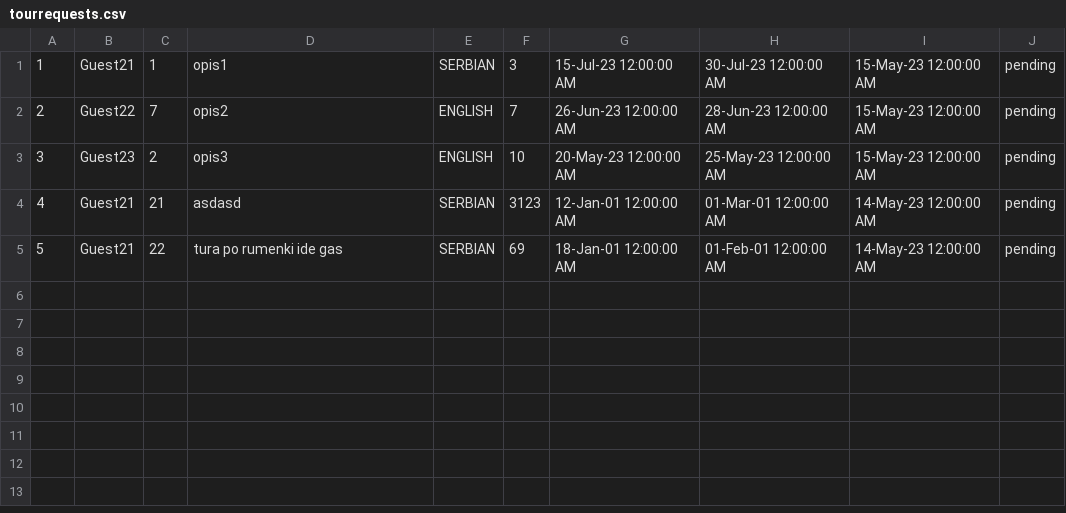
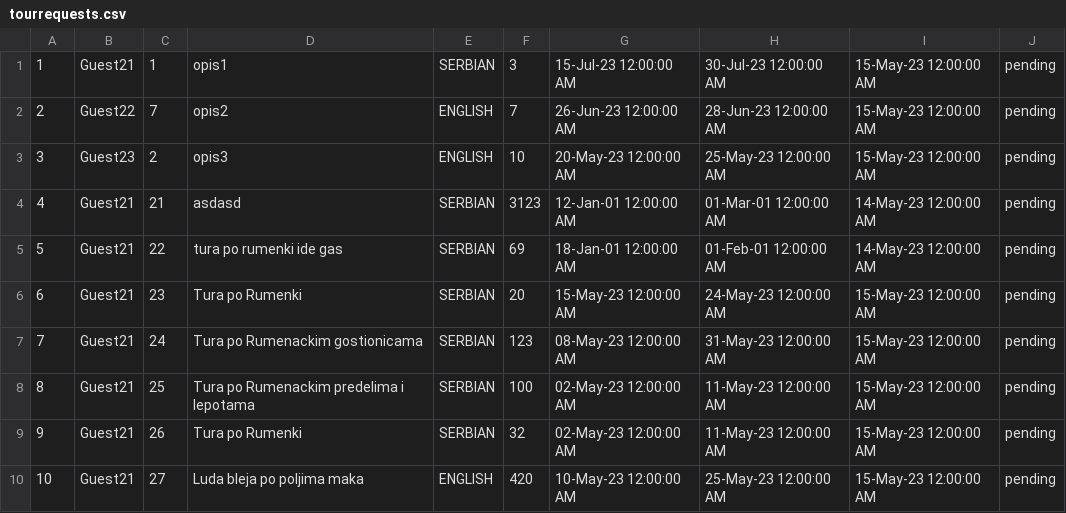
Before and after one commit to sirarmilos/sims_turizam, a CSV file: InitialProject/InitialProject/Resources/Data/tourrequests.csv, drawn as a sheet; the diff names each change by its address in the sheet, - before the commit and + after, or states it on an @@ line.

```diff
--- a/InitialProject/InitialProject/Resources/Data/tourrequests.csv
+++ b/InitialProject/InitialProject/Resources/Data/tourrequests.csv
+row 6: 6 | Guest21 | 23 | Tura po Rumenki | SERBIAN | 20 | 15-May-23 12:00:00 AM | 24-May-23 12:00:00 AM | 15-May-23 12:00:00 AM | pending
+row 7: 7 | Guest21 | 24 | Tura po Rumenackim gostionicama | SERBIAN | 123 | 08-May-23 12:00:00 AM | 31-May-23 12:00:00 AM | 15-May-23 12:00:00 AM | pending
+row 8: 8 | Guest21 | 25 | Tura po Rumenackim predelima i lepotama | SERBIAN | 100 | 02-May-23 12:00:00 AM | 11-May-23 12:00:00 AM | 15-May-23 12:00:00 AM | pending
+row 9: 9 | Guest21 | 26 | Tura po Rumenki | SERBIAN | 32 | 02-May-23 12:00:00 AM | 11-May-23 12:00:00 AM | 15-May-23 12:00:00 AM | pending
+row 10: 10 | Guest21 | 27 | Luda bleja po poljima maka | ENGLISH | 420 | 10-May-23 12:00:00 AM | 25-May-23 12:00:00 AM | 15-May-23 12:00:00 AM | pending
```
Also changed, not shown: InitialProject/InitialProject/Resources/Data/accommodations.csv, InitialProject/InitialProject/Resources/Data/locations.csv, 24 other files.
